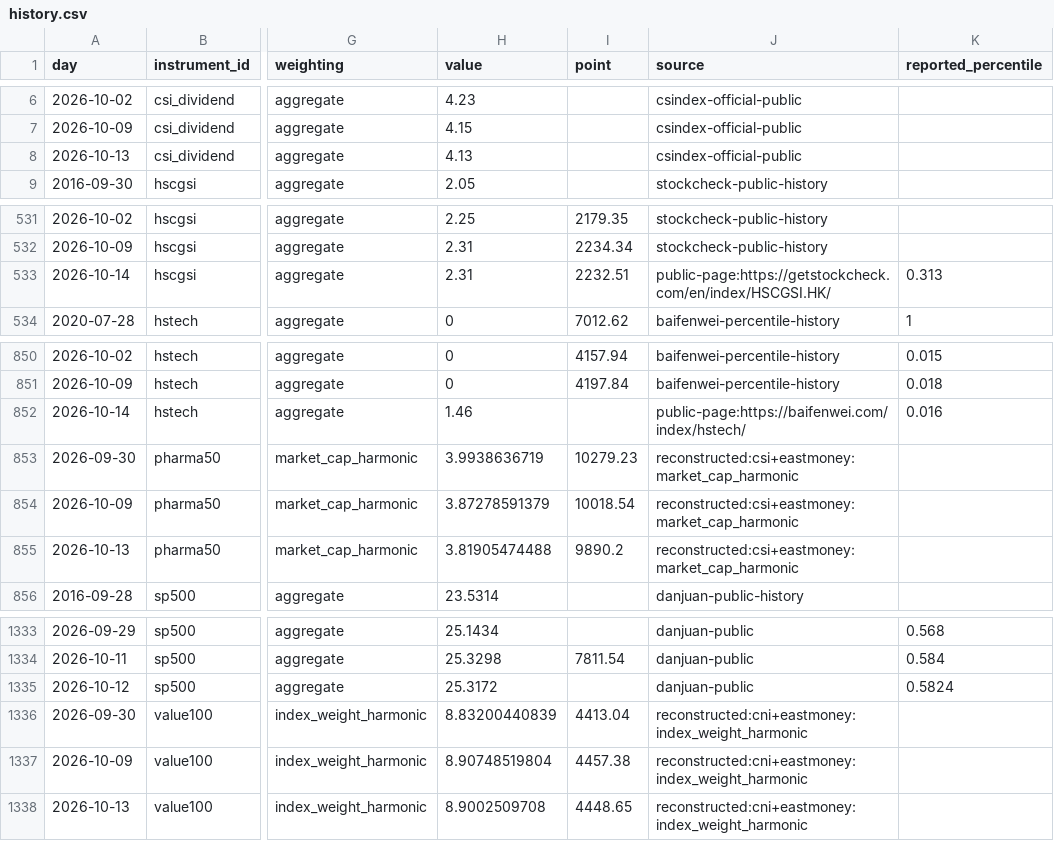
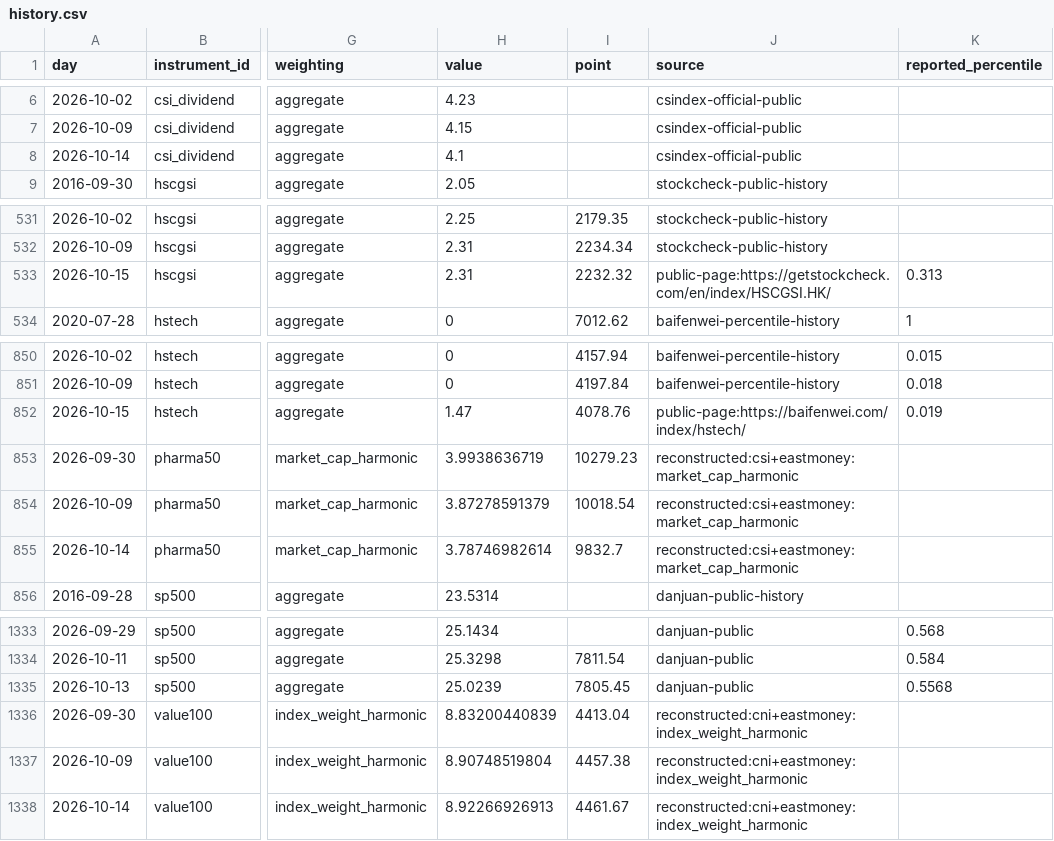
Before and after one commit to OBSERVATER/web, a CSV file: data/history.csv, drawn as a sheet; only a part is shown, gaps mark what is left out; the diff names each change by its address in the sheet, - before the commit and + after, or states it on an @@ line.

```diff
--- a/data/history.csv
+++ b/data/history.csv
-A8 (day): 2026-10-13
+A8 (day): 2026-10-14
-H8 (value): 4.13
+H8 (value): 4.1
-A533 (day): 2026-10-14
+A533 (day): 2026-10-15
-I533 (point): 2232.51
+I533 (point): 2232.32
-A852 (day): 2026-10-14
+A852 (day): 2026-10-15
-H852 (value): 1.46
+H852 (value): 1.47
-I852 (point): (empty)
+I852 (point): 4078.76
-K852 (reported_percentile): 0.016
+K852 (reported_percentile): 0.019
-A855 (day): 2026-10-13
+A855 (day): 2026-10-14
-H855 (value): 3.81905474488
+H855 (value): 3.78746982614
-I855 (point): 9890.2
+I855 (point): 9832.7
-A1335 (day): 2026-10-12
+A1335 (day): 2026-10-13
-H1335 (value): 25.3172
+H1335 (value): 25.0239
-I1335 (point): (empty)
+I1335 (point): 7805.45
-K1335 (reported_percentile): 0.5824
+K1335 (reported_percentile): 0.5568
-A1338 (day): 2026-10-13
+A1338 (day): 2026-10-14
-H1338 (value): 8.9002509708
+H1338 (value): 8.92266926913
-I1338 (point): 4448.65
+I1338 (point): 4461.67
```
Also changed, not shown: 7 other files.
